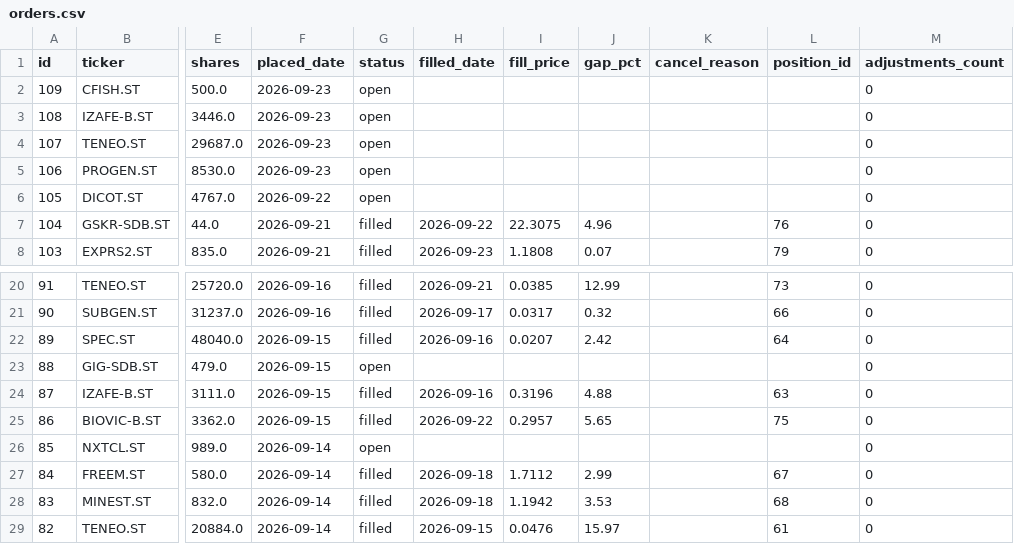
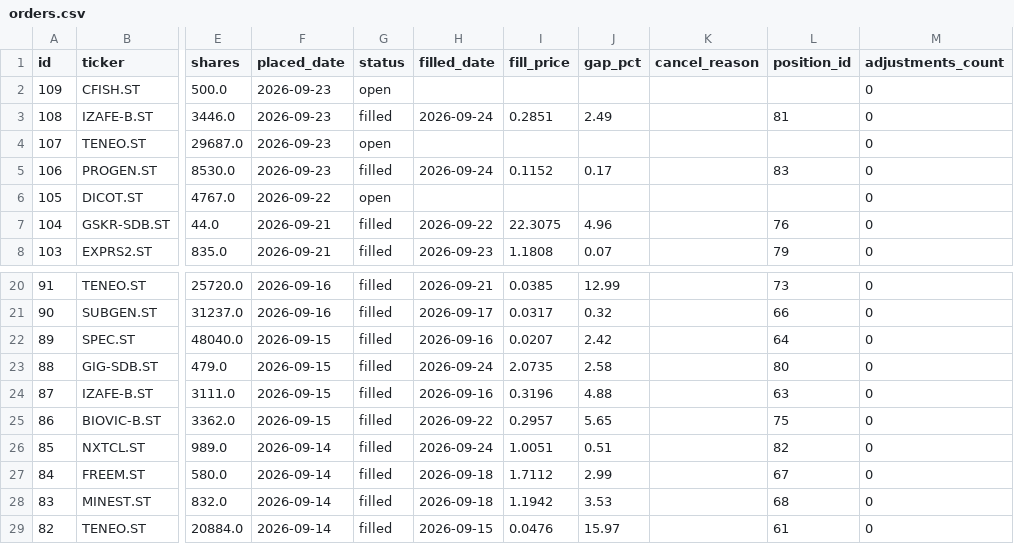
Before and after one commit to benjaminneilan16/small-cap, a CSV file: reports/orders.csv, drawn as a sheet; only a part is shown, gaps mark what is left out; the diff names each change by its address in the sheet, - before the commit and + after, or states it on an @@ line.

```diff
--- a/reports/orders.csv
+++ b/reports/orders.csv
-G3 (status): open
+G3 (status): filled
-H3 (filled_date): (empty)
+H3 (filled_date): 2026-09-24
-I3 (fill_price): (empty)
+I3 (fill_price): 0.2851
-J3 (gap_pct): (empty)
+J3 (gap_pct): 2.49
-L3 (position_id): (empty)
+L3 (position_id): 81
-G5 (status): open
+G5 (status): filled
-H5 (filled_date): (empty)
+H5 (filled_date): 2026-09-24
-I5 (fill_price): (empty)
+I5 (fill_price): 0.1152
-J5 (gap_pct): (empty)
+J5 (gap_pct): 0.17
-L5 (position_id): (empty)
+L5 (position_id): 83
-G23 (status): open
+G23 (status): filled
-H23 (filled_date): (empty)
+H23 (filled_date): 2026-09-24
-I23 (fill_price): (empty)
+I23 (fill_price): 2.0735
-J23 (gap_pct): (empty)
+J23 (gap_pct): 2.58
-L23 (position_id): (empty)
+L23 (position_id): 80
-G26 (status): open
+G26 (status): filled
-H26 (filled_date): (empty)
+H26 (filled_date): 2026-09-24
-I26 (fill_price): (empty)
+I26 (fill_price): 1.0051
-J26 (gap_pct): (empty)
+J26 (gap_pct): 0.51
-L26 (position_id): (empty)
+L26 (position_id): 82
```
Also changed, not shown: reports/positions.csv, 2 other files.
